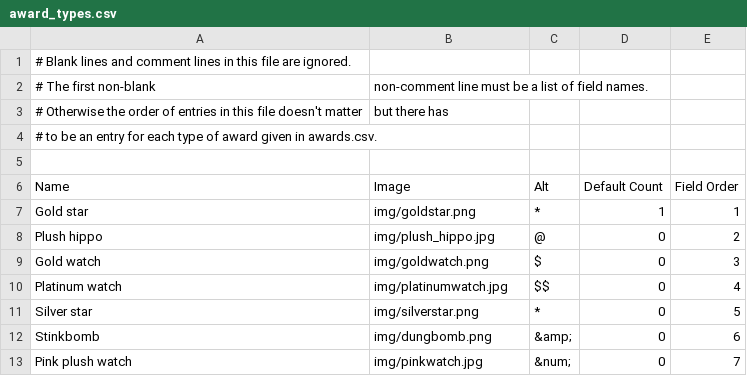
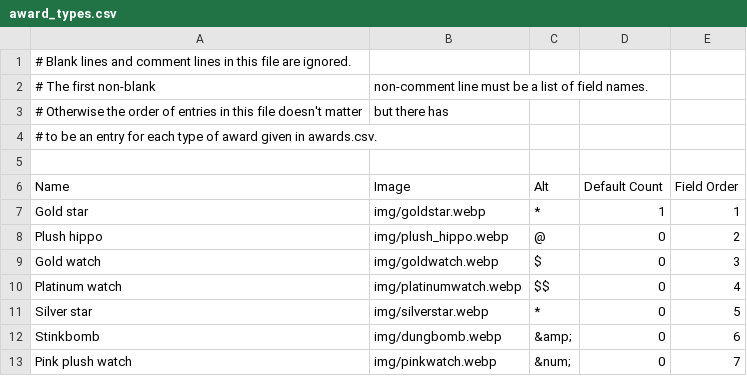
Before and after one commit to jhauga/cygwin-htdocs, a CSV file: goldstars/src/award_types.csv, drawn as a sheet.

Commit message:
update site goldstar award types images from jpg/png to webp
Our images at cygwin-htdocs/goldstars/img/ seemed large for small icons:

$ wc -c img/*
  3473 img/dungbomb.png
  1074 img/goldstar.png
  1303 img/goldwatch.png
  9382 img/pinkwatch.jpg
   877 img/platinumwatch.jpg
   878 img/plush_hippo.jpg
  1055 img/silverstar.png
 18042 total

so converted them and found they were much smaller in webp format,
and reconverting using the upgraded libwebp package command:

    $ cwebp -blend_alpha 0xffffff img/$i.* -o images/$i.webp

$ wc -c images/*
  220 images/dungbomb.webp
  284 images/goldstar.webp
  286 images/goldwatch.webp
  322 images/pinkwatch.webp
  232 images/platinumwatch.webp
  204 images/plush_hippo.webp
  174 images/silverstar.webp
 1722 total

Updating these would make the site more mobile friendly,
quicker for those on low-bandwidth connections,
and cheaper for those on expensive plans.

```diff
--- a/goldstars/src/award_types.csv
+++ b/goldstars/src/award_types.csv
@@ -6,8 +6,8 @@
 Name,Image,Alt,Default Count,Field Order
-Gold star,img/goldstar.png,*,1,1
-Plush hippo,img/plush_hippo.jpg,@,0,2
-Gold watch,img/goldwatch.png,$,0,3
-Platinum watch,img/platinumwatch.jpg,$$,0,4
-Silver star,img/silverstar.png,*,0,5
-Stinkbomb,img/dungbomb.png,&amp;,0,6
-Pink plush watch,img/pinkwatch.jpg,&num;,0,7
+Gold star,img/goldstar.webp,*,1,1
+Plush hippo,img/plush_hippo.webp,@,0,2
+Gold watch,img/goldwatch.webp,$,0,3
+Platinum watch,img/platinumwatch.webp,$$,0,4
+Silver star,img/silverstar.webp,*,0,5
+Stinkbomb,img/dungbomb.webp,&amp;,0,6
+Pink plush watch,img/pinkwatch.webp,&num;,0,7
```
Also changed, not shown: 15 other files.
